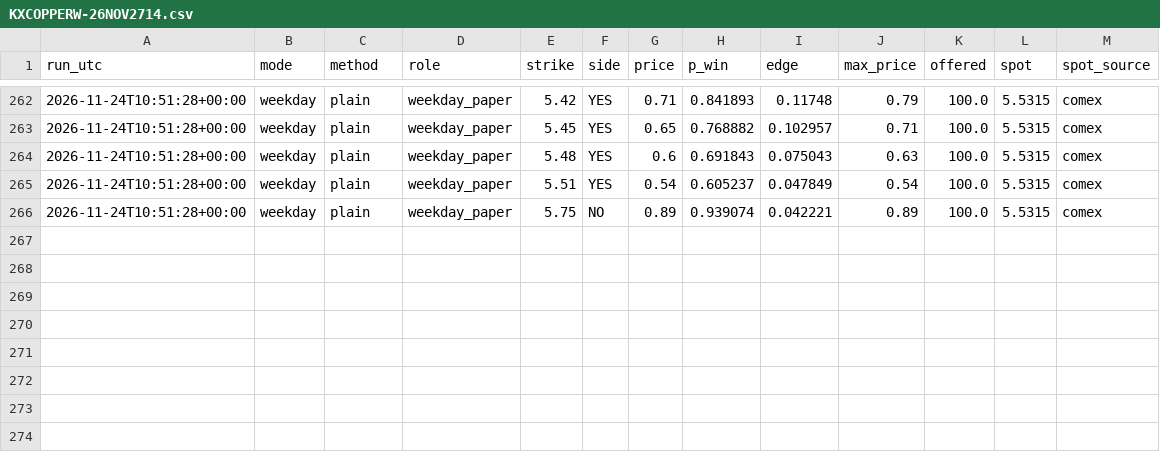
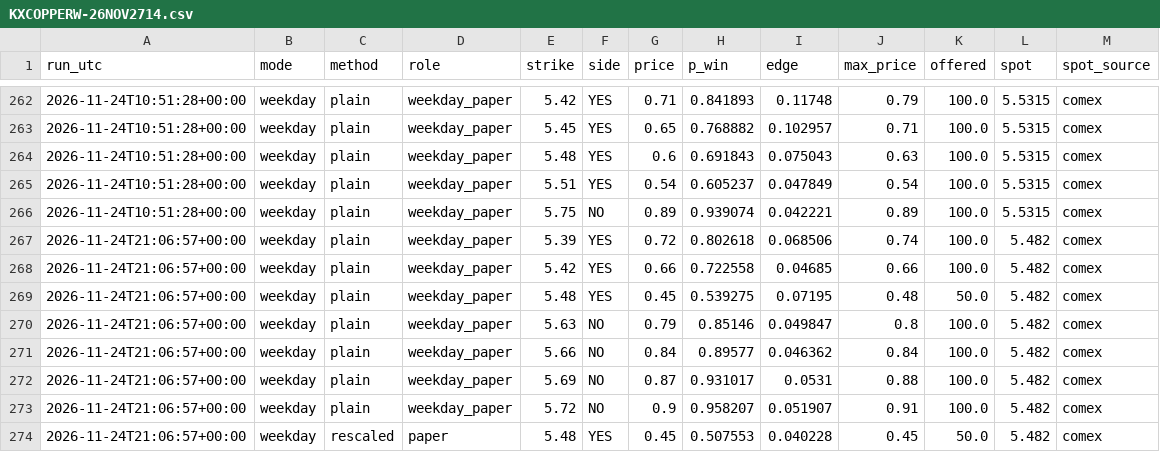
Before and after one commit to dusterjr/copper-scanner, a CSV file: data/log/KXCOPPERW-26NOV2714.csv, drawn as a sheet; only a part is shown, gaps mark what is left out; the diff names each change by its address in the sheet, - before the commit and + after, or states it on an @@ line.

```diff
--- a/data/log/KXCOPPERW-26NOV2714.csv
+++ b/data/log/KXCOPPERW-26NOV2714.csv
+row 267: 2026-11-24T21:06:57+00:00 | weekday | plain | weekday_paper | 5.39 | YES | 0.72 | 0.802618 | 0.068506 | 0.74 | 100.0 | 5.482 | comex
+row 268: 2026-11-24T21:06:57+00:00 | weekday | plain | weekday_paper | 5.42 | YES | 0.66 | 0.722558 | 0.04685 | 0.66 | 100.0 | 5.482 | comex
+row 269: 2026-11-24T21:06:57+00:00 | weekday | plain | weekday_paper | 5.48 | YES | 0.45 | 0.539275 | 0.07195 | 0.48 | 50.0 | 5.482 | comex
+row 270: 2026-11-24T21:06:57+00:00 | weekday | plain | weekday_paper | 5.63 | NO | 0.79 | 0.85146 | 0.049847 | 0.8 | 100.0 | 5.482 | comex
+row 271: 2026-11-24T21:06:57+00:00 | weekday | plain | weekday_paper | 5.66 | NO | 0.84 | 0.89577 | 0.046362 | 0.84 | 100.0 | 5.482 | comex
+row 272: 2026-11-24T21:06:57+00:00 | weekday | plain | weekday_paper | 5.69 | NO | 0.87 | 0.931017 | 0.0531 | 0.88 | 100.0 | 5.482 | comex
+row 273: 2026-11-24T21:06:57+00:00 | weekday | plain | weekday_paper | 5.72 | NO | 0.9 | 0.958207 | 0.051907 | 0.91 | 100.0 | 5.482 | comex
+row 274: 2026-11-24T21:06:57+00:00 | weekday | rescaled | paper | 5.48 | YES | 0.45 | 0.507553 | 0.040228 | 0.45 | 50.0 | 5.482 | comex
```
Also changed, not shown: data/log/runs.csv, 2 other files.
